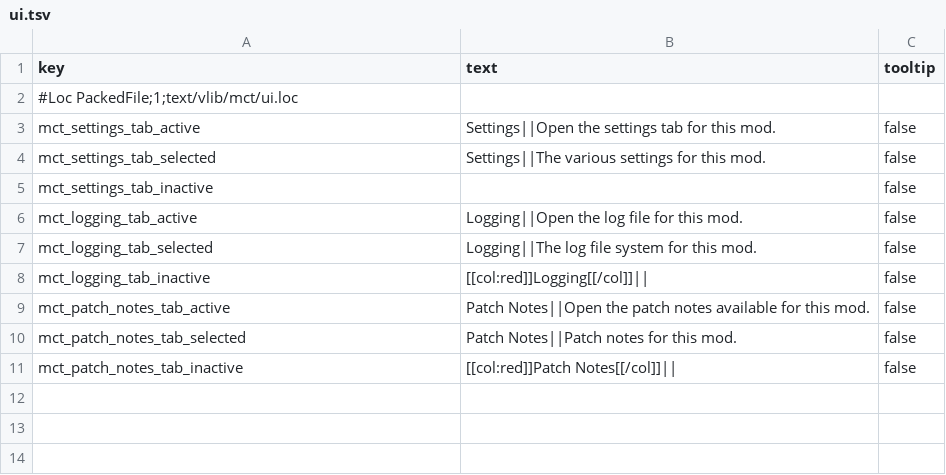
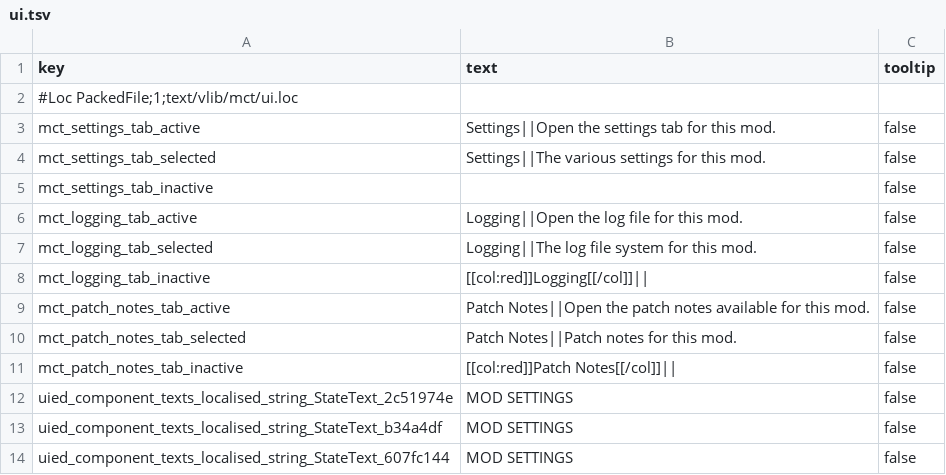
Before and after one commit to chadvandy/mct_wh3, a TSV file: text/vlib/mct/ui.tsv, drawn as a sheet; the diff names each change by its address in the sheet, - before the commit and + after, or states it on an @@ line.

```diff
--- a/text/vlib/mct/ui.tsv
+++ b/text/vlib/mct/ui.tsv
+row 12: uied_component_texts_localised_string_StateText_2c51974e | MOD SETTINGS | false
+row 13: uied_component_texts_localised_string_StateText_b34a4df | MOD SETTINGS | false
+row 14: uied_component_texts_localised_string_StateText_607fc144 | MOD SETTINGS | false
```
Also changed, not shown: 5 other files.
